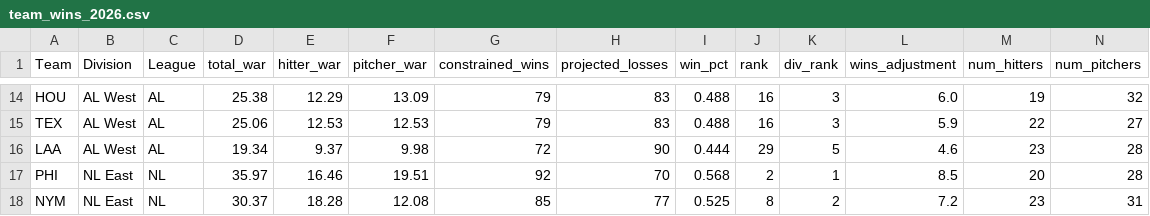
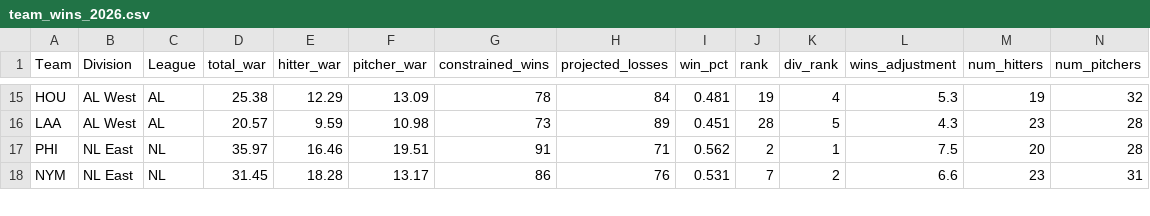
Before and after one commit to NairSiddharth/sWARm, a CSV file: predictions/team_wins_2026.csv, drawn as a sheet; only a part is shown, gaps mark what is left out; removed rows and columns are numbered as before the commit, all else as after; rows hold the shown columns only; the diff covers the shown part only; the diff names each change by its address in the sheet, - before the commit and + after, or states it on an @@ line.

```diff
--- a/predictions/team_wins_2026.csv
+++ b/predictions/team_wins_2026.csv
-G15 (constrained_wins): 79
+G15 (constrained_wins): 78
-H15 (projected_losses): 83
+H15 (projected_losses): 84
-I15 (win_pct): 0.488
+I15 (win_pct): 0.481
-J15 (rank): 16
+J15 (rank): 19
-K15 (div_rank): 3
+K15 (div_rank): 4
-L15 (wins_adjustment): 6.0
+L15 (wins_adjustment): 5.3
-row 15: TEX | AL West | AL | 25.06 | 12.53 | 12.53 | 79 | 83 | 0.488 | 16 | 3 | 5.9 | 22 | 27
-D16 (total_war): 19.34
+D16 (total_war): 20.57
-E16 (hitter_war): 9.37
+E16 (hitter_war): 9.59
-F16 (pitcher_war): 9.98
+F16 (pitcher_war): 10.98
-G16 (constrained_wins): 72
+G16 (constrained_wins): 73
-H16 (projected_losses): 90
+H16 (projected_losses): 89
-I16 (win_pct): 0.444
+I16 (win_pct): 0.451
-J16 (rank): 29
+J16 (rank): 28
-L16 (wins_adjustment): 4.6
+L16 (wins_adjustment): 4.3
-G17 (constrained_wins): 92
+G17 (constrained_wins): 91
-H17 (projected_losses): 70
+H17 (projected_losses): 71
-I17 (win_pct): 0.568
+I17 (win_pct): 0.562
-L17 (wins_adjustment): 8.5
+L17 (wins_adjustment): 7.5
-D18 (total_war): 30.37
+D18 (total_war): 31.45
-F18 (pitcher_war): 12.08
+F18 (pitcher_war): 13.17
-G18 (constrained_wins): 85
+G18 (constrained_wins): 86
-H18 (projected_losses): 77
+H18 (projected_losses): 76
-I18 (win_pct): 0.525
+I18 (win_pct): 0.531
-J18 (rank): 8
+J18 (rank): 7
-L18 (wins_adjustment): 7.2
+L18 (wins_adjustment): 6.6
```
Also changed, not shown: 1 added row and 131 edited cells elsewhere in this file, predictions/team_wins_detail_2026.csv, 1 other file.
